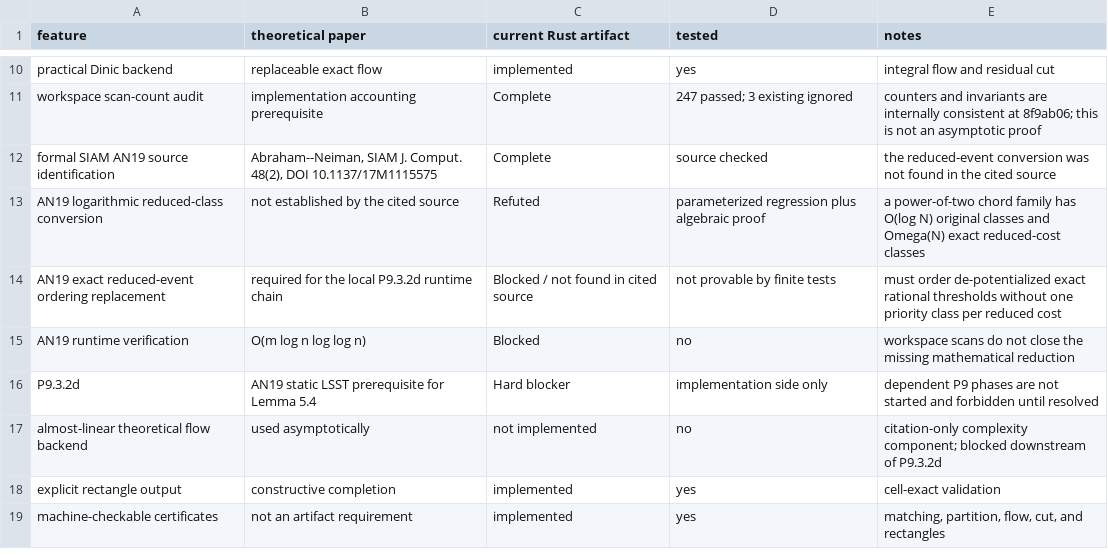
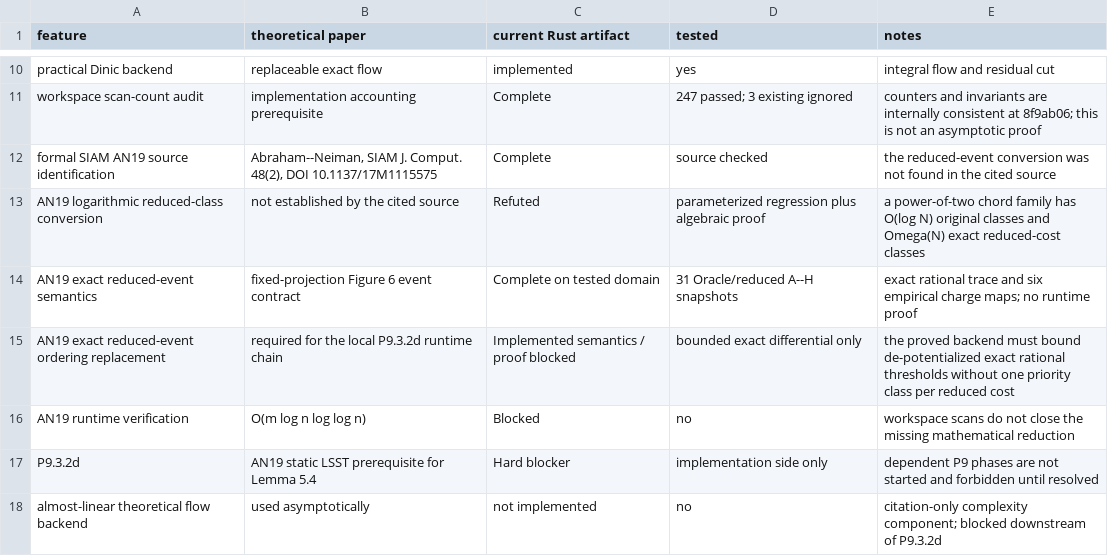
Before and after one commit to KCN-judu/mrd, a CSV file: results/scope-table.csv, drawn as a sheet; only a part is shown, gaps mark what is left out; the shorter side is filled out with more unchanged rows.

Commit message:
test: preserve AN19 event campaign evidence

```diff
--- a/results/scope-table.csv
+++ b/results/scope-table.csv
@@ -13,3 +13,4 @@ formal SIAM AN19 source identification,"Abraham--Neiman, SIAM J. Comput. 48(2),
 AN19 logarithmic reduced-class conversion,not established by the cited source,Refuted,parameterized regression plus algebraic proof,a power-of-two chord family has O(log N) original classes and Omega(N) exact reduced-cost classes
-AN19 exact reduced-event ordering replacement,required for the local P9.3.2d runtime chain,Blocked / not found in cited source,not provable by finite tests,must order de-potentialized exact rational thresholds without one priority class per reduced cost
+AN19 exact reduced-event semantics,fixed-projection Figure 6 event contract,Complete on tested domain,31 Oracle/reduced A--H snapshots,exact rational trace and six empirical charge maps; no runtime proof
+AN19 exact reduced-event ordering replacement,required for the local P9.3.2d runtime chain,Implemented semantics / proof blocked,bounded exact differential only,the proved backend must bound de-potentialized exact rational thresholds without one priority class per reduced cost
 AN19 runtime verification,O(m log n log log n),Blocked,no,workspace scans do not close the missing mathematical reduction
```
Also changed, not shown: 6 other files.
